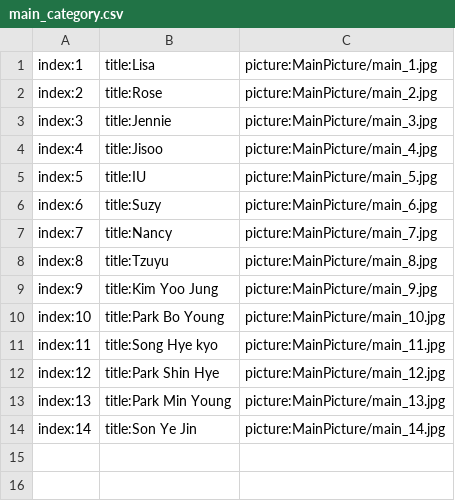
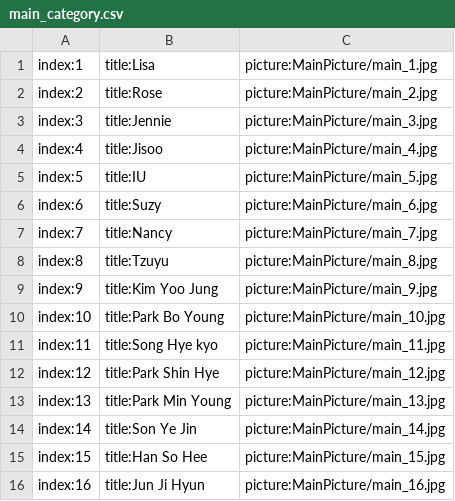
Before and after one commit to secretnaruto/gh_kgirl_wallpaper, a CSV file: main_category.csv, drawn as a sheet; the diff names each change by its address in the sheet, - before the commit and + after, or states it on an @@ line.

Commit message:
Update main_category.csv

```diff
--- a/main_category.csv
+++ b/main_category.csv
+row 15: index:15 | title:Han So Hee | picture:MainPicture/main_15.jpg
+row 16: index:16 | title:Jun Ji Hyun | picture:MainPicture/main_16.jpg
```
